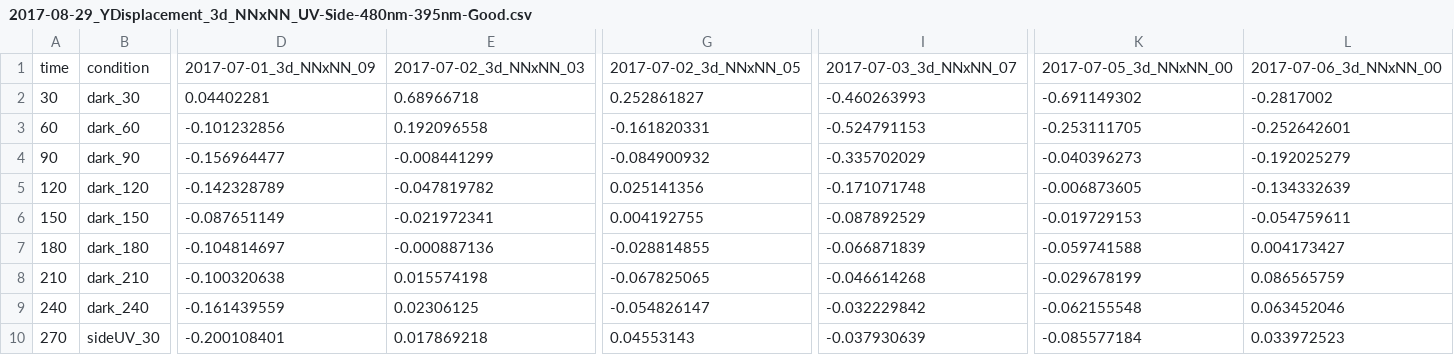
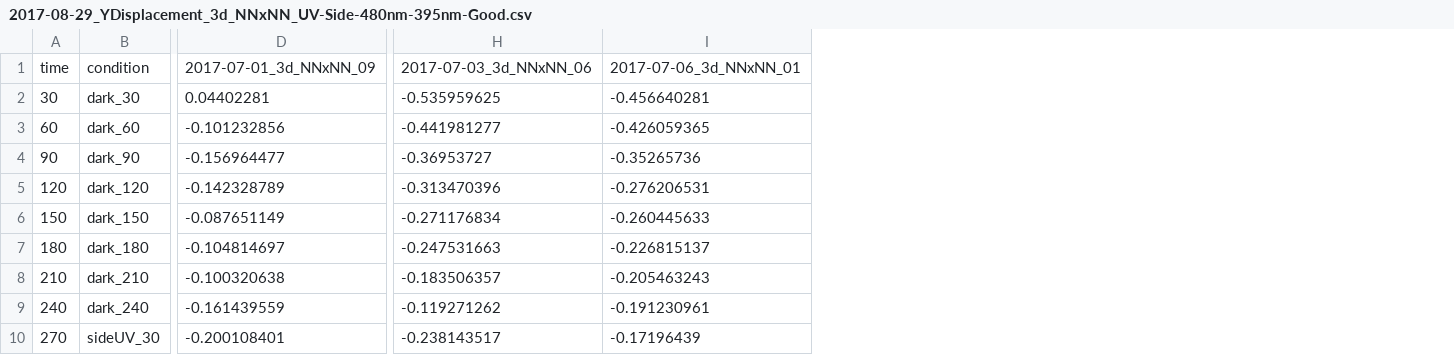
Before and after one commit to JekelyLab/Jokura_et_al_NOS, a CSV file: data/2017-08-29_YDisplacement_3d_NNxNN_UV-Side-480nm-395nm-Good.csv, drawn as a sheet; only a part is shown, gaps mark what is left out; removed rows and columns are numbered as before the commit, all else as after; the diff names each change by its address in the sheet, - before the commit and + after, or states it on an @@ line.

```diff
--- a/data/2017-08-29_YDisplacement_3d_NNxNN_UV-Side-480nm-395nm-Good.csv
+++ b/data/2017-08-29_YDisplacement_3d_NNxNN_UV-Side-480nm-395nm-Good.csv
-column E, rows 1-10: 2017-07-02_3d_NNxNN_03 | 0.68966718 | 0.192096558 | -0.008441299 | -0.047819782 | -0.021972341 | -0.000887136 | 0.015574198 | 0.02306125 | 0.017869218
-column G, rows 1-10: 2017-07-02_3d_NNxNN_05 | 0.252861827 | -0.161820331 | -0.084900932 | 0.025141356 | 0.004192755 | -0.028814855 | -0.067825065 | -0.054826147 | 0.04553143
-column I, rows 1-10: 2017-07-03_3d_NNxNN_07 | -0.460263993 | -0.524791153 | -0.335702029 | -0.171071748 | -0.087892529 | -0.066871839 | -0.046614268 | -0.032229842 | -0.037930639
-column K, rows 1-10: 2017-07-05_3d_NNxNN_00 | -0.691149302 | -0.253111705 | -0.040396273 | -0.006873605 | -0.019729153 | -0.059741588 | -0.029678199 | -0.062155548 | -0.085577184
-column L, rows 1-10: 2017-07-06_3d_NNxNN_00 | -0.2817002 | -0.252642601 | -0.192025279 | -0.134332639 | -0.054759611 | 0.004173427 | 0.086565759 | 0.063452046 | 0.033972523
+column H, rows 1-10: 2017-07-03_3d_NNxNN_06 | -0.535959625 | -0.441981277 | -0.36953727 | -0.313470396 | -0.271176834 | -0.247531663 | -0.183506357 | -0.119271262 | -0.238143517
+column I, rows 1-10: 2017-07-06_3d_NNxNN_01 | -0.456640281 | -0.426059365 | -0.35265736 | -0.276206531 | -0.260445633 | -0.226815137 | -0.205463243 | -0.191230961 | -0.17196439
```
Also changed, not shown: source_data/Figure3_source_data4.csv, 35 other files.
